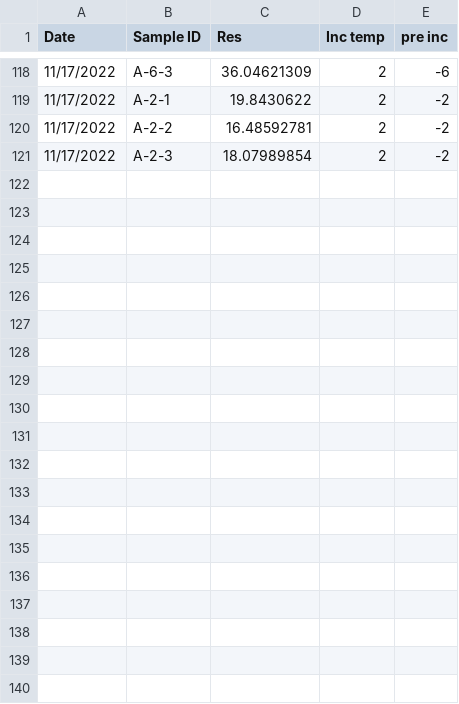
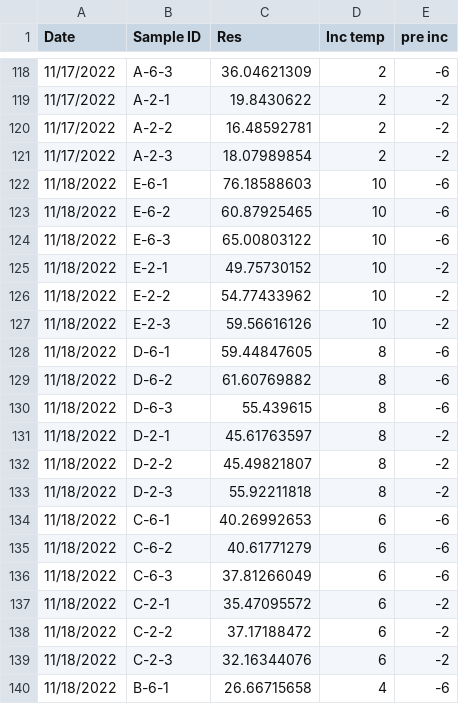
Before and after one commit to Cameron505/Antecedent-temp, a CSV file: Data/Respiration_Antecedent_temp.csv, drawn as a sheet; only a part is shown, gaps mark what is left out; the diff covers the shown part only; the diff names each change by its address in the sheet, - before the commit and + after, or states it on an @@ line.

```diff
--- a/Data/Respiration_Antecedent_temp.csv
+++ b/Data/Respiration_Antecedent_temp.csv
+row 122: 11/18/2022 | E-6-1 | 76.18588603 | 10 | -6
+row 123: 11/18/2022 | E-6-2 | 60.87925465 | 10 | -6
+row 124: 11/18/2022 | E-6-3 | 65.00803122 | 10 | -6
+row 125: 11/18/2022 | E-2-1 | 49.75730152 | 10 | -2
+row 126: 11/18/2022 | E-2-2 | 54.77433962 | 10 | -2
+row 127: 11/18/2022 | E-2-3 | 59.56616126 | 10 | -2
+row 128: 11/18/2022 | D-6-1 | 59.44847605 | 8 | -6
+row 129: 11/18/2022 | D-6-2 | 61.60769882 | 8 | -6
+row 130: 11/18/2022 | D-6-3 | 55.439615 | 8 | -6
+row 131: 11/18/2022 | D-2-1 | 45.61763597 | 8 | -2
+row 132: 11/18/2022 | D-2-2 | 45.49821807 | 8 | -2
+row 133: 11/18/2022 | D-2-3 | 55.92211818 | 8 | -2
+row 134: 11/18/2022 | C-6-1 | 40.26992653 | 6 | -6
+row 135: 11/18/2022 | C-6-2 | 40.61771279 | 6 | -6
+row 136: 11/18/2022 | C-6-3 | 37.81266049 | 6 | -6
+row 137: 11/18/2022 | C-2-1 | 35.47095572 | 6 | -2
+row 138: 11/18/2022 | C-2-2 | 37.17188472 | 6 | -2
+row 139: 11/18/2022 | C-2-3 | 32.16344076 | 6 | -2
+row 140: 11/18/2022 | B-6-1 | 26.66715658 | 4 | -6
```
Also changed, not shown: 11 added rows elsewhere in this file, 4 other files.
